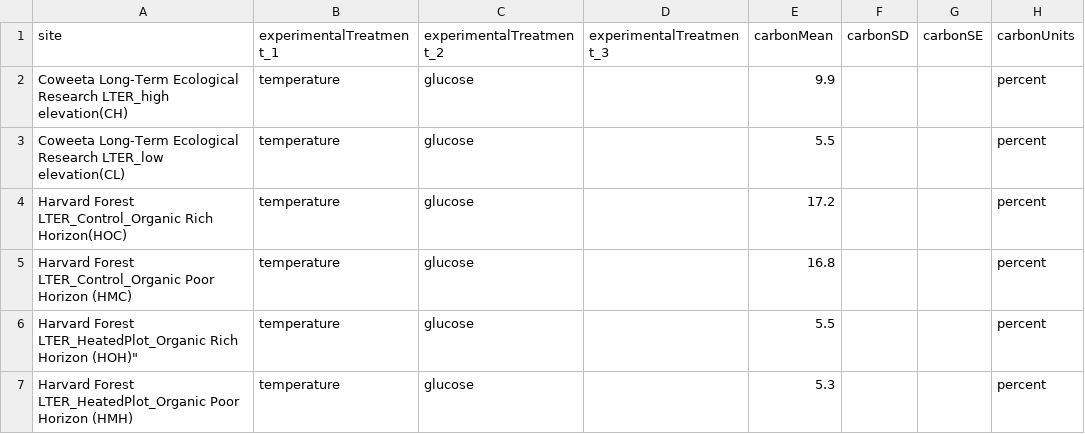
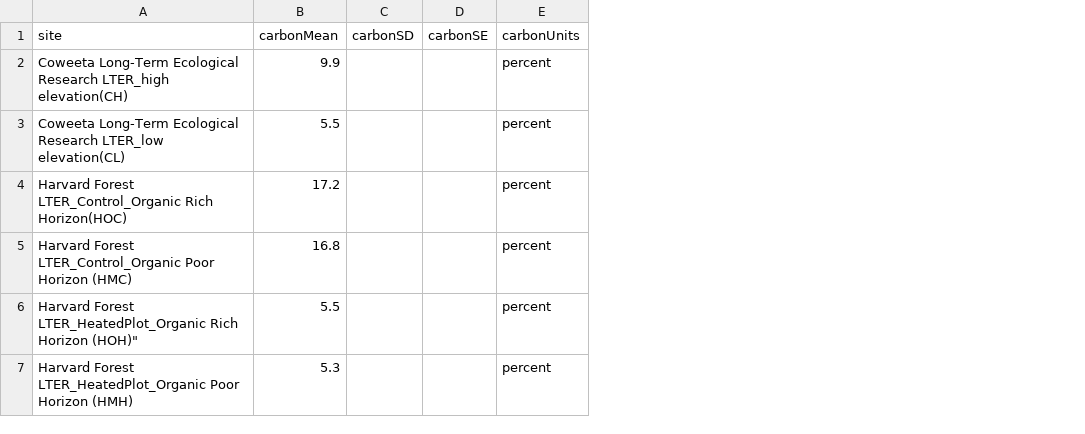
Before and after one commit to SoilBGC-Datashare/sidb, a CSV file: data/Bradford2010/initConditions.csv, drawn as a sheet; only a part is shown; the diff names each change by its address in the sheet, - before the commit and + after, or states it on an @@ line.

Commit message:
updated initCond files for Bradford and BradleyCook

```diff
--- a/data/Bradford2010/initConditions.csv
+++ b/data/Bradford2010/initConditions.csv
-column B (experimentalTreatment_1), rows 2-7: all temperature
-column C (experimentalTreatment_2), rows 2-7: all glucose
-column D (experimentalTreatment_3), empty
```
Also changed, not shown: data/BradleyCook2016/initConditions.csv.
